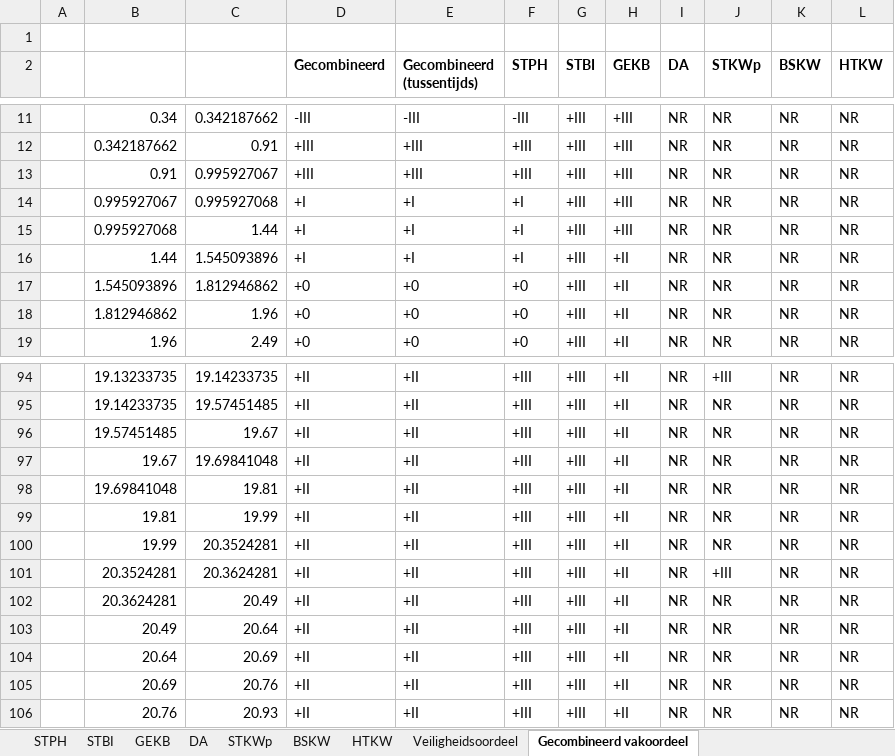
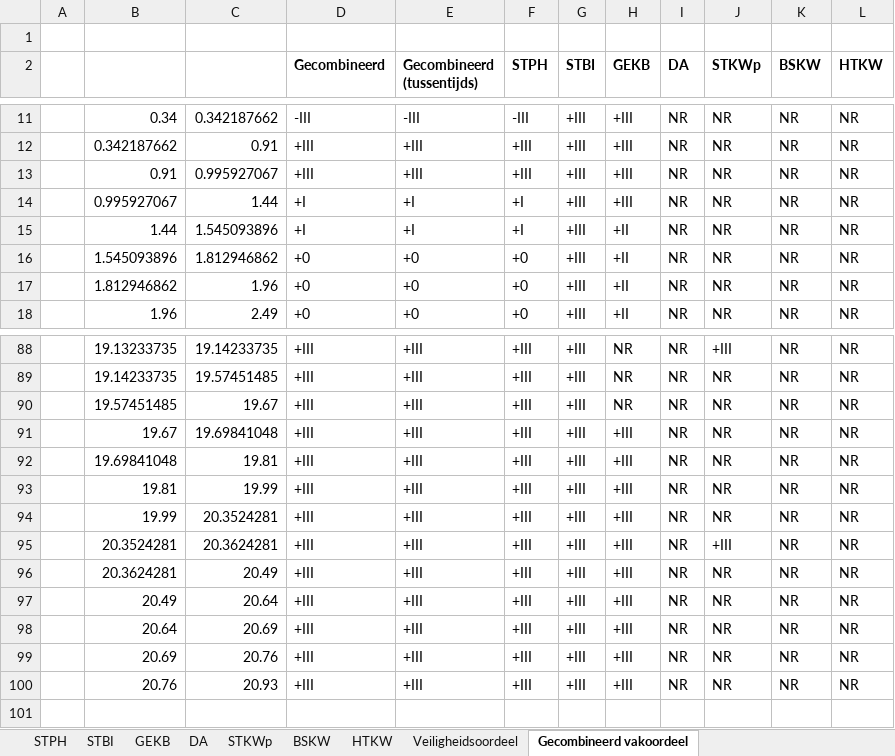
Before and after one commit to Deltares/wbi-assemblage-rekenkern, an Excel workbook: benchmarktests/testdefinitions/Benchmarktest_traject 12-2.xlsx, sheet Gecombineerd vakoordeel, drawn as a sheet; only a part is shown, gaps mark what is left out; values as stored, in another font and other column widths than the file's, no borders; removed rows and columns are numbered as before the commit, all else as after; the diff covers the shown part only; the diff names each change by its address in the sheet, - before the commit and + after, or states it on an @@ line.

```diff
--- a/benchmarktests/testdefinitions/Benchmarktest_traject 12-2.xlsx (sheet Gecombineerd vakoordeel)
+++ b/benchmarktests/testdefinitions/Benchmarktest_traject 12-2.xlsx (sheet Gecombineerd vakoordeel)
-C14: 0.995927068
+C14: 1.44
-row 15:  | 0.995927068 | 1.44 | +I | +I | +I | +III | +III | NR | NR | NR | NR
-D88:D100 (Gecombineerd): +II
+D88:D100 (Gecombineerd): +III
-E88:E100 (Gecombineerd (tussentijds)): +II
+E88:E100 (Gecombineerd (tussentijds)): +III
-H88:H90 (GEKB): +II
+H88:H90 (GEKB): NR
-H91:H100 (GEKB): +II
+H91:H100 (GEKB): +III
```
Also changed, not shown: 5 removed rows and 62 edited cells elsewhere in this sheet, formulas that keep their value, benchmarktests/testdefinitions/Benchmarktest_traject 13-2.xlsx, benchmarktests/testdefinitions/Benchmarktest_traject 36-2.xlsx, 1 other file.
